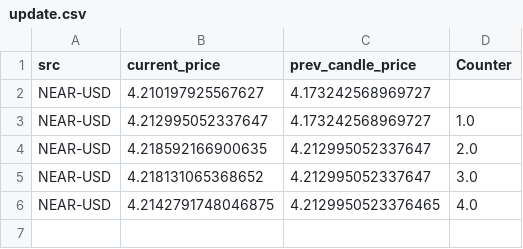
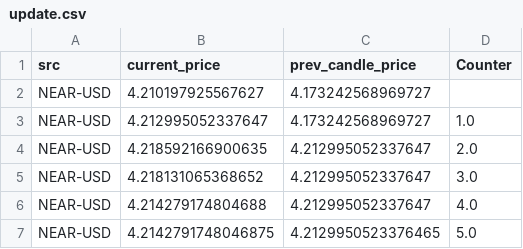
Before and after one commit to nzhamz/nuramark_v2, a CSV file: update.csv, drawn as a sheet.

Commit message:
Appending new data to update.csv

```diff
--- a/update.csv
+++ b/update.csv
@@ -5,2 +5,3 @@ NEAR-USD,4.218592166900635,4.212995052337647,2.0
 NEAR-USD,4.218131065368652,4.212995052337647,3.0
-NEAR-USD,4.2142791748046875,4.2129950523376465,4.0
+NEAR-USD,4.214279174804688,4.212995052337647,4.0
+NEAR-USD,4.2142791748046875,4.2129950523376465,5.0
```
